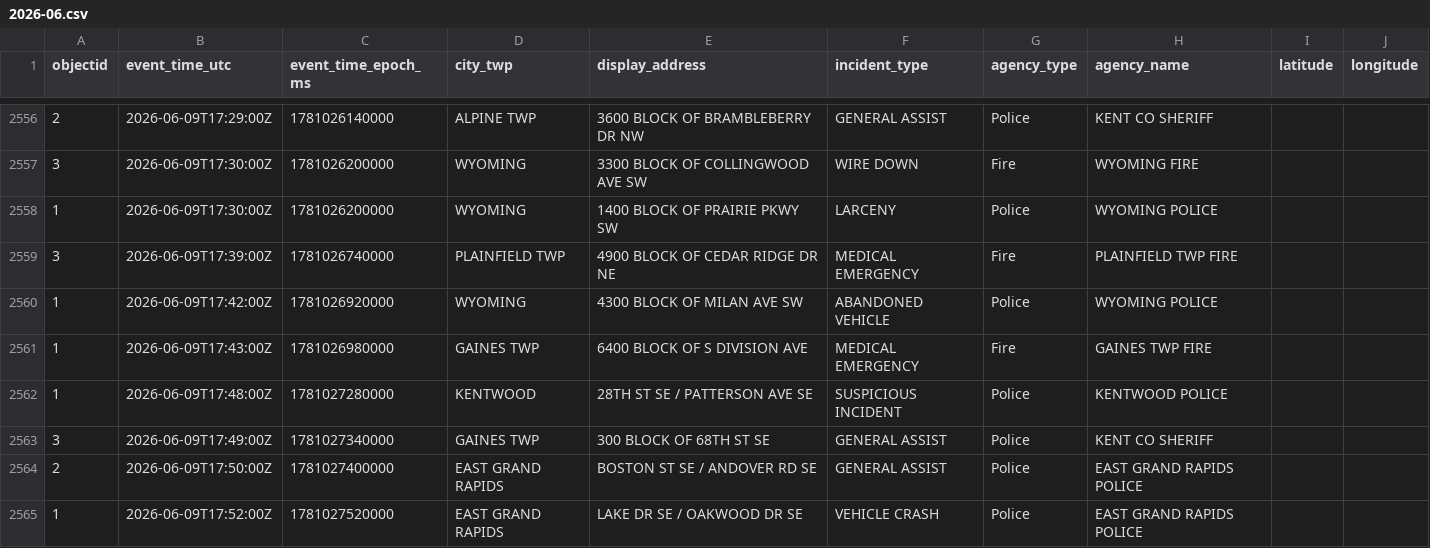
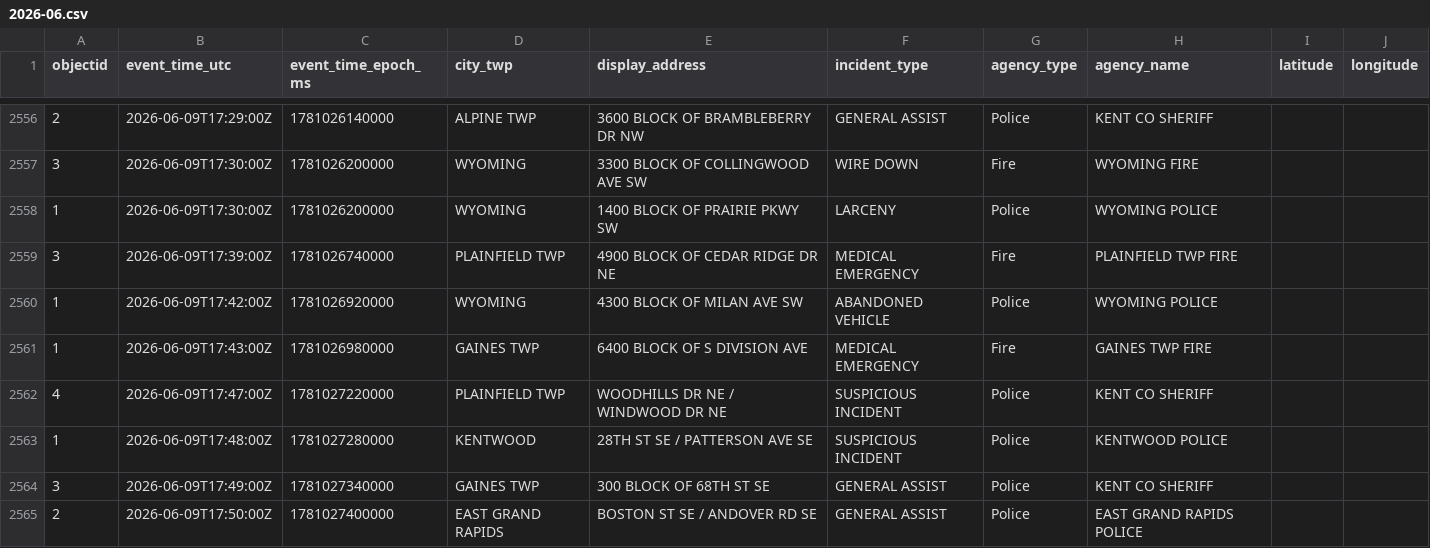
Before and after one commit to Cantica-Systems/west-michigan-dispatch, a CSV file: data/kent/2026-06.csv, drawn as a sheet; only a part is shown, gaps mark what is left out; the shorter side is filled out with more unchanged rows; the diff names each change by its address in the sheet, - before the commit and + after, or states it on an @@ line.

```diff
--- a/data/kent/2026-06.csv
+++ b/data/kent/2026-06.csv
+row 2562: 4 | 2026-06-09T17:47:00Z | 1781027220000 | PLAINFIELD TWP | WOODHILLS DR NE / WINDWOOD DR NE | SUSPICIOUS INCIDENT | Police | KENT CO SHERIFF
```
Also changed, not shown: data/grcity/2026-06.csv, 3 other files.
